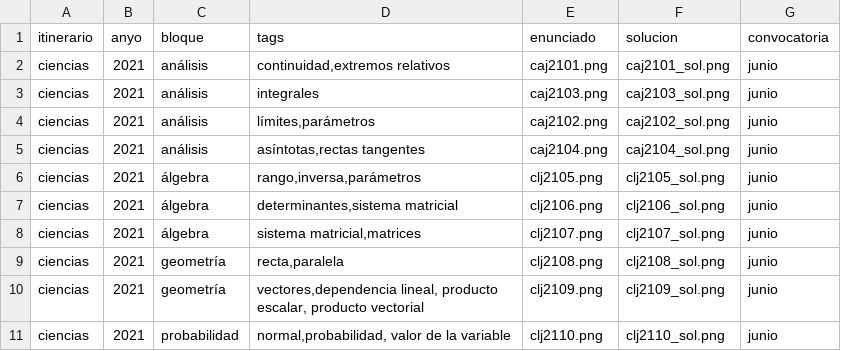
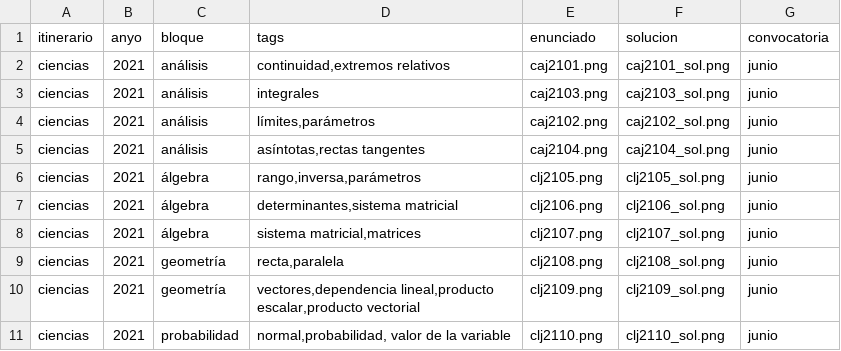
Before and after one commit to crdguez/dashboard_evau, a CSV file: datos.csv, drawn as a sheet.

```diff
--- a/datos.csv
+++ b/datos.csv
@@ -9,3 +9,3 @@ ciencias;2021;álgebra;sistema matricial,matrices;clj2107.png;clj2107_sol.png;ju
 ciencias;2021;geometría;recta,paralela;clj2108.png;clj2108_sol.png;junio
-ciencias;2021;geometría;vectores,dependencia lineal, producto escalar, producto vectorial;clj2109.png;clj2109_sol.png;junio
+ciencias;2021;geometría;vectores,dependencia lineal,producto escalar,producto vectorial;clj2109.png;clj2109_sol.png;junio
 ciencias;2021;probabilidad;normal,probabilidad, valor de la variable;clj2110.png;clj2110_sol.png;junio
```
Also changed, not shown: 3 other files.
